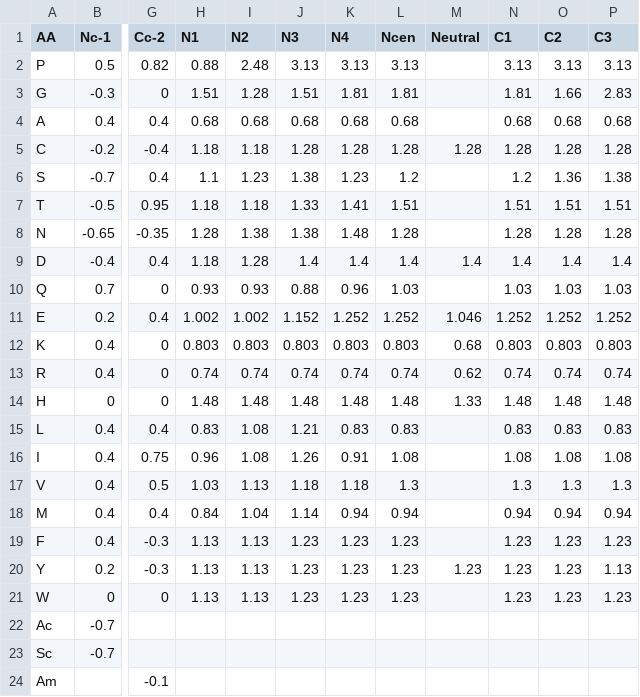
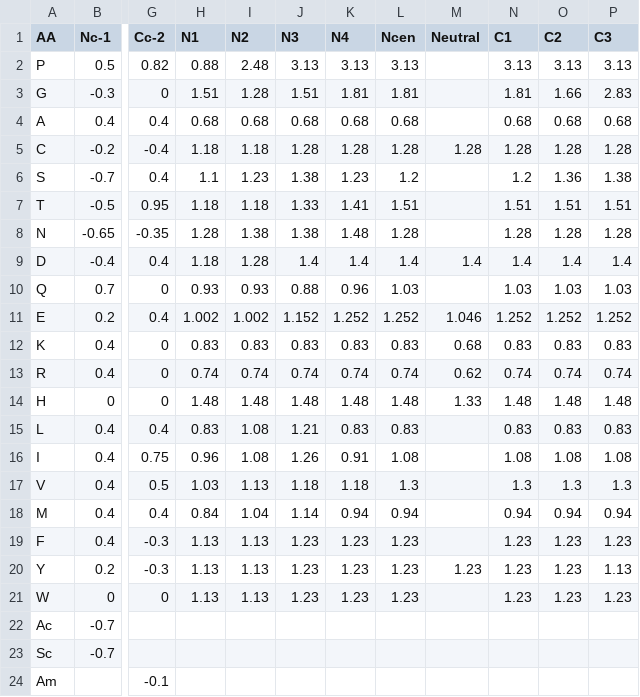
Before and after one commit to mengqvist/AGADIR, a TSV file: pyagadir/data/params/table_1_lacroix.tsv, drawn as a sheet; only a part is shown, gaps mark what is left out; the diff names each change by its address in the sheet, - before the commit and + after, or states it on an @@ line.

```diff
--- a/pyagadir/data/params/table_1_lacroix.tsv
+++ b/pyagadir/data/params/table_1_lacroix.tsv
-H12 (N1): 0.803
+H12 (N1): 0.83
-I12 (N2): 0.803
+I12 (N2): 0.83
-J12 (N3): 0.803
+J12 (N3): 0.83
-K12 (N4): 0.803
+K12 (N4): 0.83
-L12 (Ncen): 0.803
+L12 (Ncen): 0.83
-N12 (C1): 0.803
+N12 (C1): 0.83
-O12 (C2): 0.803
+O12 (C2): 0.83
-P12 (C3): 0.803
+P12 (C3): 0.83
```
Also changed, not shown: 8 other files.
